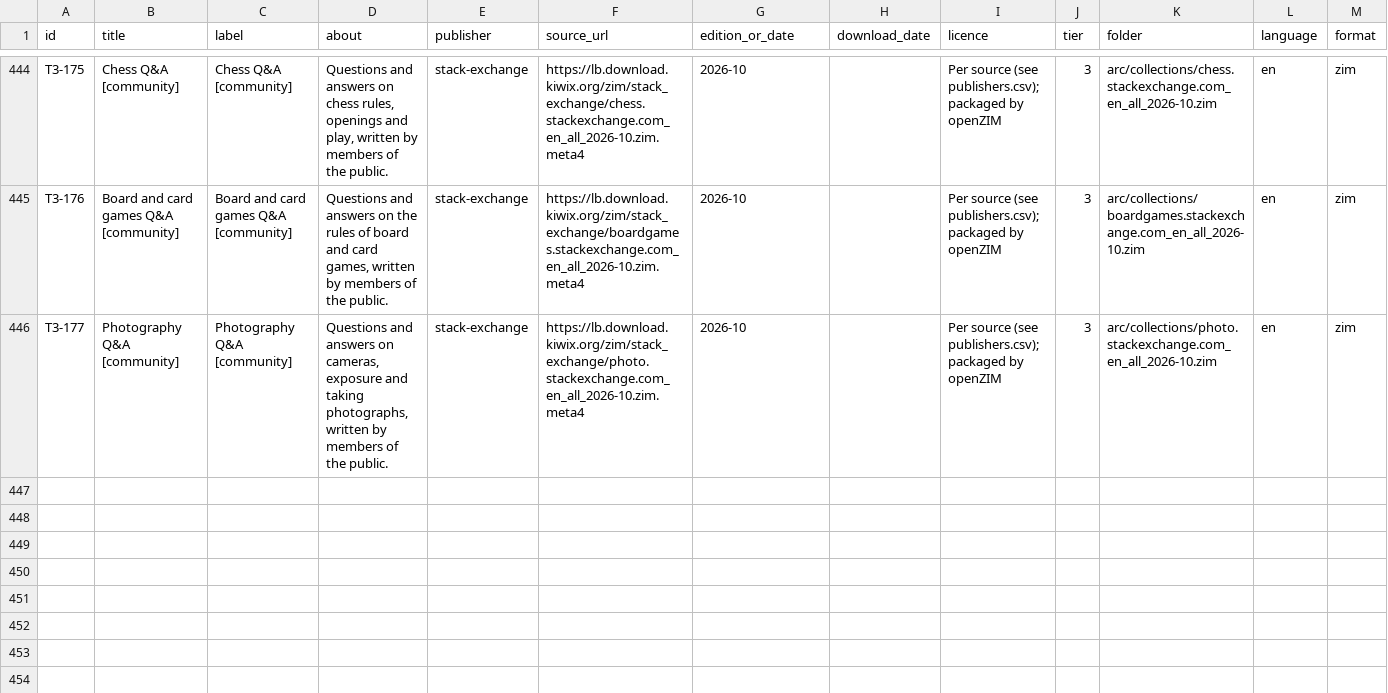
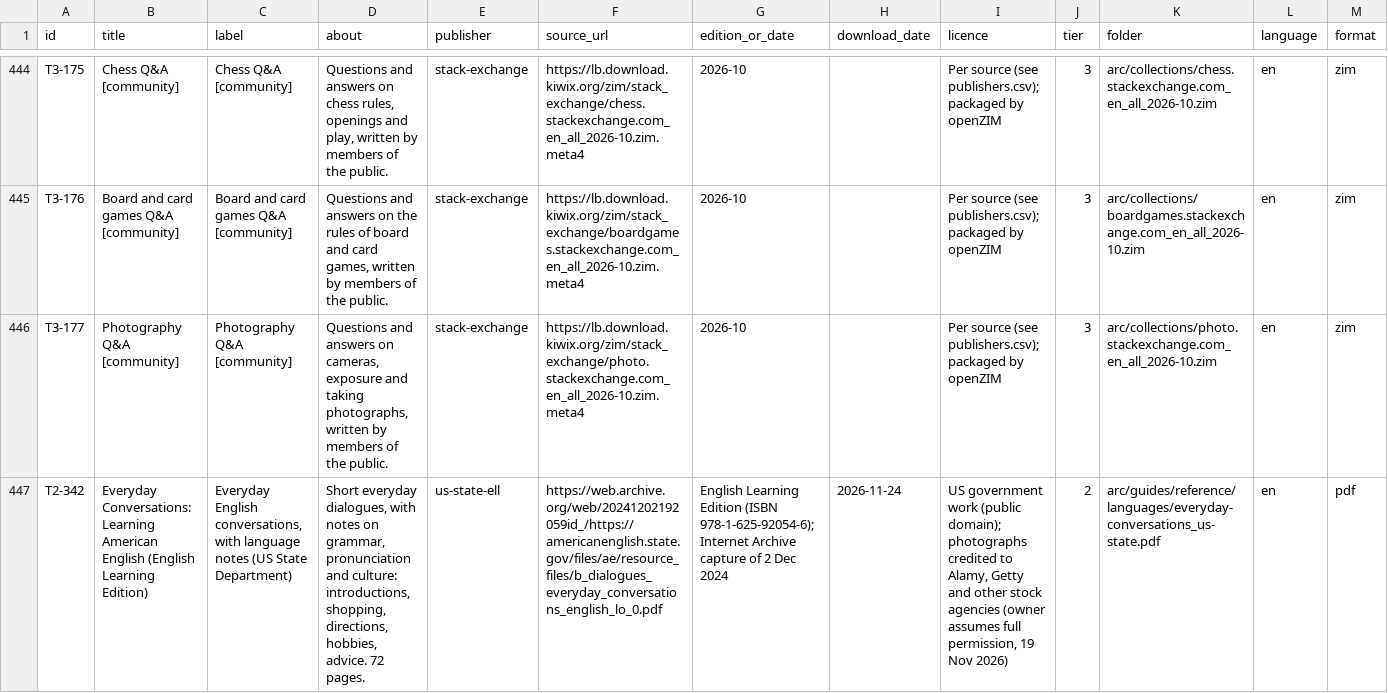
Before and after one commit to hbarakat140/knowledge-arc, a CSV file: catalog/catalog.csv, drawn as a sheet; only a part is shown, gaps mark what is left out; rows hold the shown columns only; the diff names each change by its address in the sheet, - before the commit and + after, or states it on an @@ line.

```diff
--- a/catalog/catalog.csv
+++ b/catalog/catalog.csv
+row 447: T2-342 | Everyday Conversations: Learning American English (English Learning Edition) | Everyday English conversations, with language notes (US State Department) | Short everyday dialogues, with notes on grammar, pronunciation and culture: introductions, shopping, directions, hobbies, advice. 72 pages. | us-state-ell | https://web.archive.org/web/20241202192059id_/https://americanenglish.state.gov/files/ae/resource_files/b_dialogues_everyday_conversations_english_lo_0.pdf | English Learning Edition (ISBN 978-1-625-92054-6); Internet Archive capture of 2 Dec 2024 | 2026-11-24 | US government work (public domain); photographs credited to Alamy, Getty and other stock agencies (owner assumes full permission, 19 Nov 2026) | 2 | arc/guides/reference/languages/everyday-conversations_us-state.pdf | en | pdf
```
Also changed, not shown: catalog/coverage.csv, catalog/publishers.csv, 2 other files.
